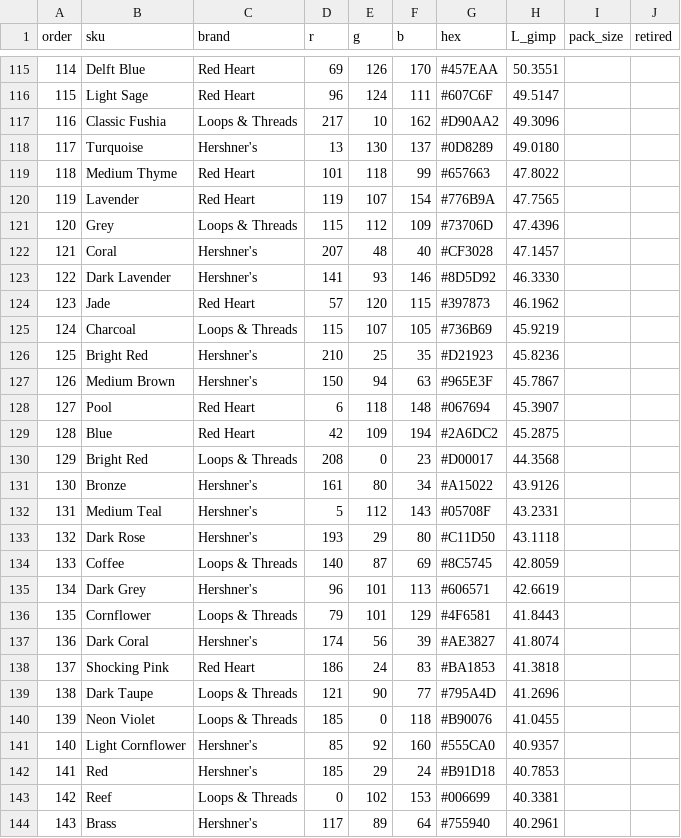
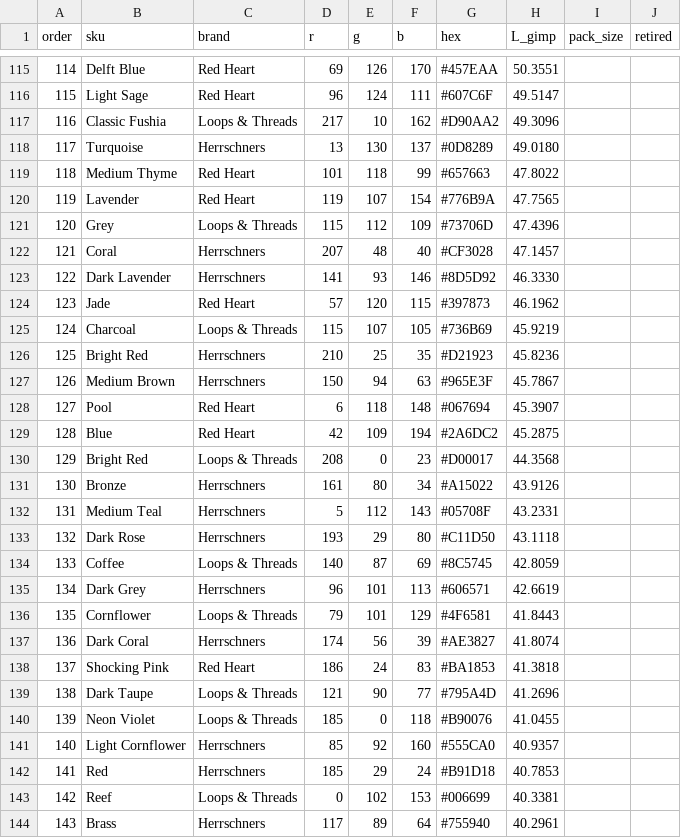
Before and after one commit to LethiferousMoose/latchwork, a CSV file: data/palette.csv, drawn as a sheet; only a part is shown, gaps mark what is left out; the diff covers the shown part only.

```diff
--- a/data/palette.csv
+++ b/data/palette.csv
@@ -117,3 +117,3 @@ order,sku,brand,r,g,b,hex,L_gimp,pack_size,retired
 116,Classic Fushia,Loops & Threads,217,10,162,#D90AA2,49.3096,,
-117,Turquoise,Hershner's,13,130,137,#0D8289,49.0180,,
+117,Turquoise,Herrschners,13,130,137,#0D8289,49.0180,,
 118,Medium Thyme,Red Heart,101,118,99,#657663,47.8022,,
@@ -121,8 +121,8 @@ order,sku,brand,r,g,b,hex,L_gimp,pack_size,retired
 120,Grey,Loops & Threads,115,112,109,#73706D,47.4396,,
-121,Coral,Hershner's,207,48,40,#CF3028,47.1457,,
-122,Dark Lavender,Hershner's,141,93,146,#8D5D92,46.3330,,
+121,Coral,Herrschners,207,48,40,#CF3028,47.1457,,
+122,Dark Lavender,Herrschners,141,93,146,#8D5D92,46.3330,,
 123,Jade,Red Heart,57,120,115,#397873,46.1962,,
 124,Charcoal,Loops & Threads,115,107,105,#736B69,45.9219,,
-125,Bright Red,Hershner's,210,25,35,#D21923,45.8236,,
-126,Medium Brown,Hershner's,150,94,63,#965E3F,45.7867,,
+125,Bright Red,Herrschners,210,25,35,#D21923,45.8236,,
+126,Medium Brown,Herrschners,150,94,63,#965E3F,45.7867,,
 127,Pool,Red Heart,6,118,148,#067694,45.3907,,
@@ -130,9 +130,9 @@ order,sku,brand,r,g,b,hex,L_gimp,pack_size,retired
 129,Bright Red,Loops & Threads,208,0,23,#D00017,44.3568,,
-130,Bronze,Hershner's,161,80,34,#A15022,43.9126,,
-131,Medium Teal,Hershner's,5,112,143,#05708F,43.2331,,
-132,Dark Rose,Hershner's,193,29,80,#C11D50,43.1118,,
+130,Bronze,Herrschners,161,80,34,#A15022,43.9126,,
+131,Medium Teal,Herrschners,5,112,143,#05708F,43.2331,,
+132,Dark Rose,Herrschners,193,29,80,#C11D50,43.1118,,
 133,Coffee,Loops & Threads,140,87,69,#8C5745,42.8059,,
-134,Dark Grey,Hershner's,96,101,113,#606571,42.6619,,
+134,Dark Grey,Herrschners,96,101,113,#606571,42.6619,,
 135,Cornflower,Loops & Threads,79,101,129,#4F6581,41.8443,,
-136,Dark Coral,Hershner's,174,56,39,#AE3827,41.8074,,
+136,Dark Coral,Herrschners,174,56,39,#AE3827,41.8074,,
 137,Shocking Pink,Red Heart,186,24,83,#BA1853,41.3818,,
@@ -140,5 +140,5 @@ order,sku,brand,r,g,b,hex,L_gimp,pack_size,retired
 139,Neon Violet,Loops & Threads,185,0,118,#B90076,41.0455,,
-140,Light Cornflower,Hershner's,85,92,160,#555CA0,40.9357,,
-141,Red,Hershner's,185,29,24,#B91D18,40.7853,,
+140,Light Cornflower,Herrschners,85,92,160,#555CA0,40.9357,,
+141,Red,Herrschners,185,29,24,#B91D18,40.7853,,
 142,Reef,Loops & Threads,0,102,153,#006699,40.3381,,
-143,Brass,Hershner's,117,89,64,#755940,40.2961,,
+143,Brass,Herrschners,117,89,64,#755940,40.2961,,
```
Also changed, not shown: 72 edited cells elsewhere in this file, 10 other files.
